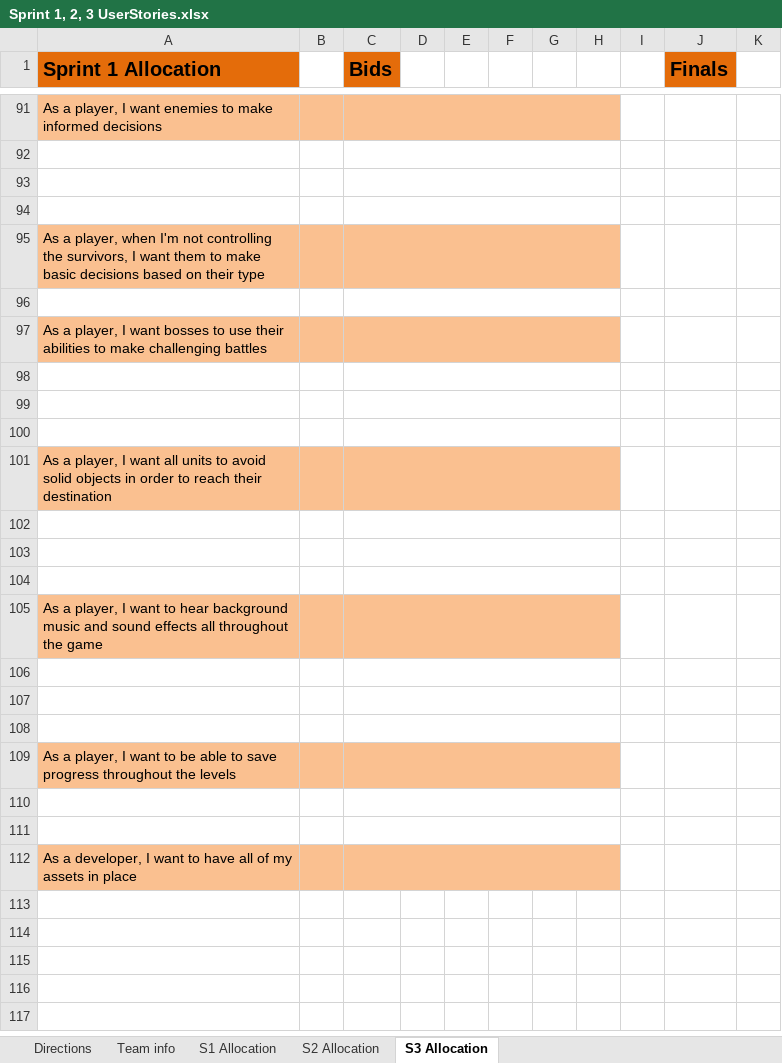
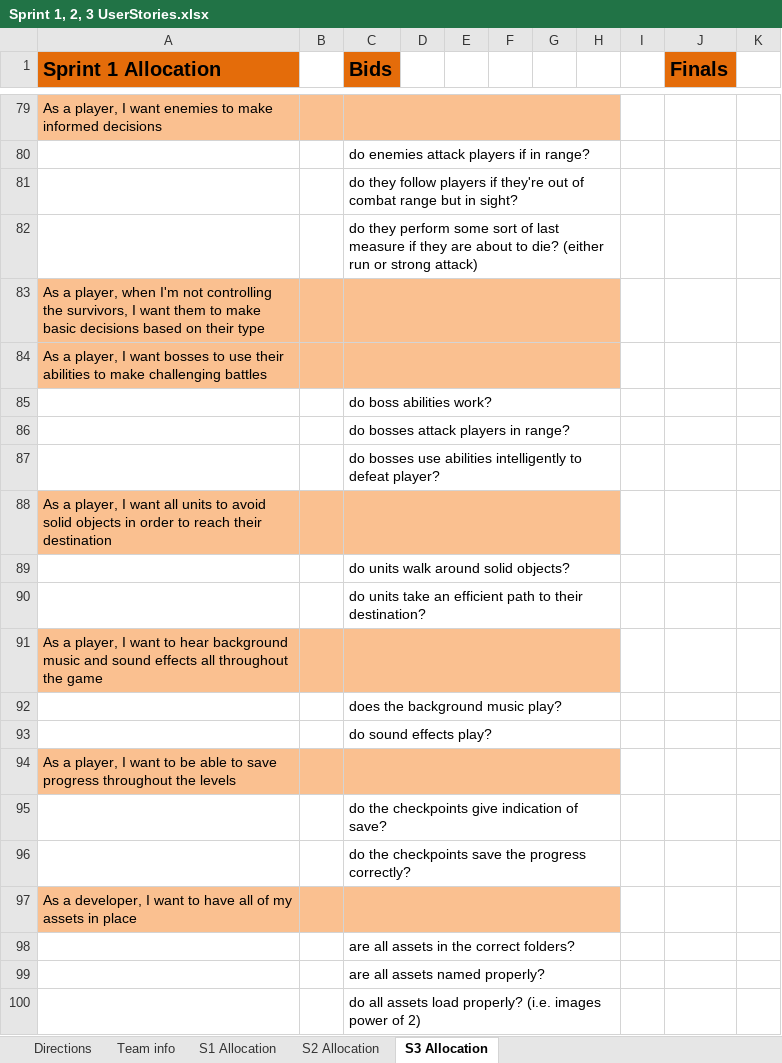
Before and after one commit to tabu34/tht-captainslog, an Excel workbook: Sprint 1, 2, 3 UserStories.xlsx, sheet S3 Allocation, drawn as a sheet; only a part is shown, gaps mark what is left out; values as stored, in another font and other column widths than the file's, no borders; conditional formats not drawn; removed rows and columns are numbered as before the commit, all else as after; the diff covers the shown part only; the diff names each change by its address in the sheet, - before the commit and + after, or states it on an @@ line.

```diff
--- a/Sprint 1, 2, 3 UserStories.xlsx (sheet S3 Allocation)
+++ b/Sprint 1, 2, 3 UserStories.xlsx (sheet S3 Allocation)
-C80 (Bids): (empty)
+C80 (Bids): do enemies attack players if in range?
-C81 (Bids): (empty)
+C81 (Bids): do they follow players if they're out of combat range but in sight?
-C82 (Bids): (empty)
+C82 (Bids): do they perform some sort of last measure if they are about to die? (either run or strong attack)
-row 96: (empty)
-C85 (Bids): (empty)
+C85 (Bids): do boss abilities work?
-C86 (Bids): (empty)
+C86 (Bids): do bosses attack players in range?
-C87 (Bids): (empty)
+C87 (Bids): do bosses use abilities intelligently to defeat player?
-C89 (Bids): (empty)
+C89 (Bids): do units walk around solid objects?
-C90 (Bids): (empty)
+C90 (Bids): do units take an efficient path to their destination?
-row 104: (empty)
-C92 (Bids): (empty)
+C92 (Bids): does the background music play?
-C93 (Bids): (empty)
+C93 (Bids): do sound effects play?
-row 108: (empty)
-C95 (Bids): (empty)
+C95 (Bids): do the checkpoints give indication of save?
-C96 (Bids): (empty)
+C96 (Bids): do the checkpoints save the progress correctly?
+row 98:  |  | are all assets in the correct folders?
+row 99:  |  | are all assets named properly?
+row 100:  |  | do all assets load properly? (i.e. images power of 2)
```
Also changed, not shown: 10 added rows, 22 removed rows and 23 edited cells elsewhere in this sheet.
